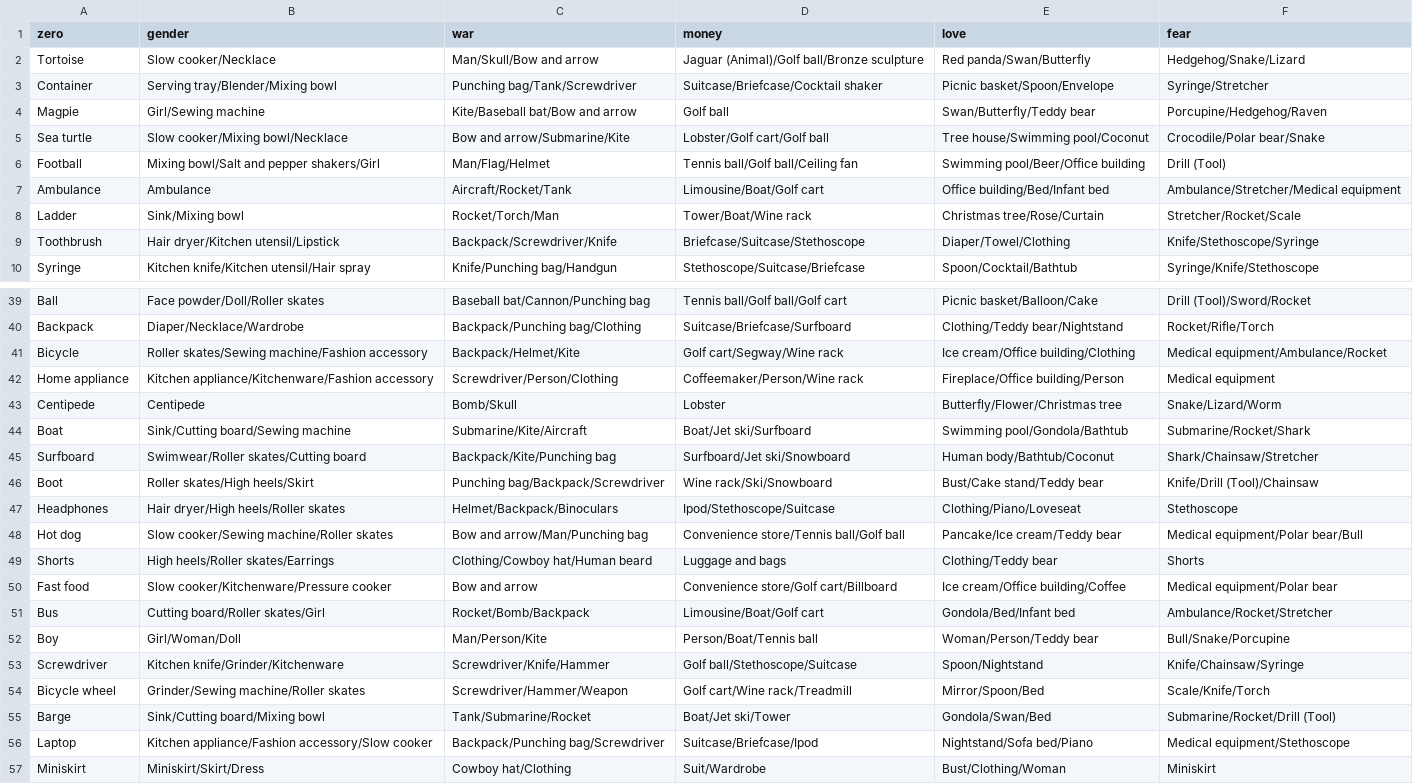
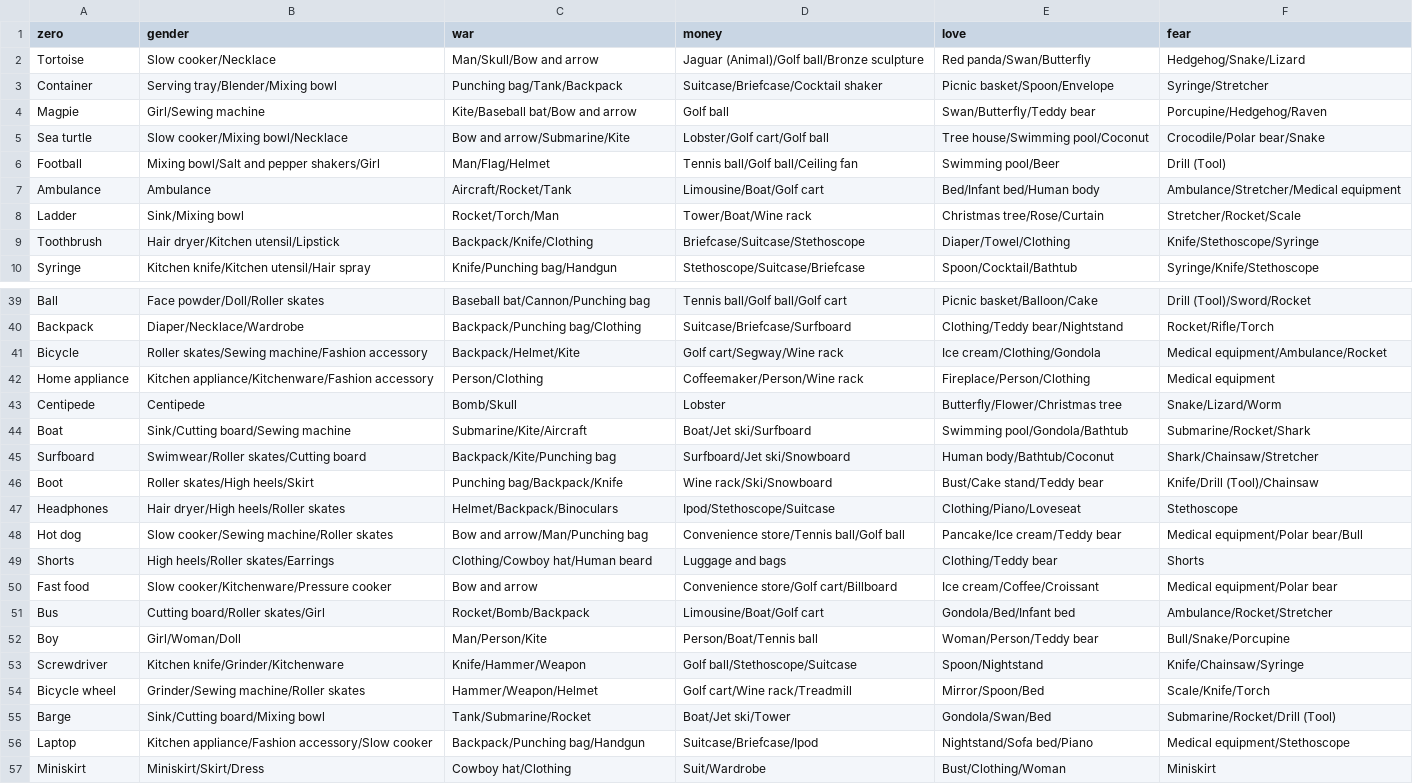
Before and after one commit to eyaler/alt-reality-cam, a CSV file: biases.csv, drawn as a sheet; only a part is shown, gaps mark what is left out; the diff covers the shown part only.

```diff
--- a/biases.csv
+++ b/biases.csv
@@ -2,9 +2,9 @@ zero,gender,war,money,love,fear
 Tortoise,Slow cooker/Necklace,Man/Skull/Bow and arrow,Jaguar (Animal)/Golf ball/Bronze sculpture,Red panda/Swan/Butterfly,Hedgehog/Snake/Lizard
-Container,Serving tray/Blender/Mixing bowl,Punching bag/Tank/Screwdriver,Suitcase/Briefcase/Cocktail shaker,Picnic basket/Spoon/Envelope,Syringe/Stretcher
+Container,Serving tray/Blender/Mixing bowl,Punching bag/Tank/Backpack,Suitcase/Briefcase/Cocktail shaker,Picnic basket/Spoon/Envelope,Syringe/Stretcher
 Magpie,Girl/Sewing machine,Kite/Baseball bat/Bow and arrow,Golf ball,Swan/Butterfly/Teddy bear,Porcupine/Hedgehog/Raven
 Sea turtle,Slow cooker/Mixing bowl/Necklace,Bow and arrow/Submarine/Kite,Lobster/Golf cart/Golf ball,Tree house/Swimming pool/Coconut,Crocodile/Polar bear/Snake
-Football,Mixing bowl/Salt and pepper shakers/Girl,Man/Flag/Helmet,Tennis ball/Golf ball/Ceiling fan,Swimming pool/Beer/Office building,Drill (Tool)
-Ambulance,Ambulance,Aircraft/Rocket/Tank,Limousine/Boat/Golf cart,Office building/Bed/Infant bed,Ambulance/Stretcher/Medical equipment
+Football,Mixing bowl/Salt and pepper shakers/Girl,Man/Flag/Helmet,Tennis ball/Golf ball/Ceiling fan,Swimming pool/Beer,Drill (Tool)
+Ambulance,Ambulance,Aircraft/Rocket/Tank,Limousine/Boat/Golf cart,Bed/Infant bed/Human body,Ambulance/Stretcher/Medical equipment
 Ladder,Sink/Mixing bowl,Rocket/Torch/Man,Tower/Boat/Wine rack,Christmas tree/Rose/Curtain,Stretcher/Rocket/Scale
-Toothbrush,Hair dryer/Kitchen utensil/Lipstick,Backpack/Screwdriver/Knife,Briefcase/Suitcase/Stethoscope,Diaper/Towel/Clothing,Knife/Stethoscope/Syringe
+Toothbrush,Hair dryer/Kitchen utensil/Lipstick,Backpack/Knife/Clothing,Briefcase/Suitcase/Stethoscope,Diaper/Towel/Clothing,Knife/Stethoscope/Syringe
 Syringe,Kitchen knife/Kitchen utensil/Hair spray,Knife/Punching bag/Handgun,Stethoscope/Suitcase/Briefcase,Spoon/Cocktail/Bathtub,Syringe/Knife/Stethoscope
@@ -40,4 +40,4 @@ Ball,Face powder/Doll/Roller skates,Baseball bat/Cannon/Punching bag,Tennis ball
 Backpack,Diaper/Necklace/Wardrobe,Backpack/Punching bag/Clothing,Suitcase/Briefcase/Surfboard,Clothing/Teddy bear/Nightstand,Rocket/Rifle/Torch
-Bicycle,Roller skates/Sewing machine/Fashion accessory,Backpack/Helmet/Kite,Golf cart/Segway/Wine rack,Ice cream/Office building/Clothing,Medical equipment/Ambulance/Rocket
-Home appliance,Kitchen appliance/Kitchenware/Fashion accessory,Screwdriver/Person/Clothing,Coffeemaker/Person/Wine rack,Fireplace/Office building/Person,Medical equipment
+Bicycle,Roller skates/Sewing machine/Fashion accessory,Backpack/Helmet/Kite,Golf cart/Segway/Wine rack,Ice cream/Clothing/Gondola,Medical equipment/Ambulance/Rocket
+Home appliance,Kitchen appliance/Kitchenware/Fashion accessory,Person/Clothing,Coffeemaker/Person/Wine rack,Fireplace/Person/Clothing,Medical equipment
 Centipede,Centipede,Bomb/Skull,Lobster,Butterfly/Flower/Christmas tree,Snake/Lizard/Worm
@@ -45,3 +45,3 @@ Boat,Sink/Cutting board/Sewing machine,Submarine/Kite/Aircraft,Boat/Jet ski/Surf
 Surfboard,Swimwear/Roller skates/Cutting board,Backpack/Kite/Punching bag,Surfboard/Jet ski/Snowboard,Human body/Bathtub/Coconut,Shark/Chainsaw/Stretcher
-Boot,Roller skates/High heels/Skirt,Punching bag/Backpack/Screwdriver,Wine rack/Ski/Snowboard,Bust/Cake stand/Teddy bear,Knife/Drill (Tool)/Chainsaw
+Boot,Roller skates/High heels/Skirt,Punching bag/Backpack/Knife,Wine rack/Ski/Snowboard,Bust/Cake stand/Teddy bear,Knife/Drill (Tool)/Chainsaw
 Headphones,Hair dryer/High heels/Roller skates,Helmet/Backpack/Binoculars,Ipod/Stethoscope/Suitcase,Clothing/Piano/Loveseat,Stethoscope
@@ -49,9 +49,9 @@ Hot dog,Slow cooker/Sewing machine/Roller skates,Bow and arrow/Man/Punching bag,
 Shorts,High heels/Roller skates/Earrings,Clothing/Cowboy hat/Human beard,Luggage and bags,Clothing/Teddy bear,Shorts
-Fast food,Slow cooker/Kitchenware/Pressure cooker,Bow and arrow,Convenience store/Golf cart/Billboard,Ice cream/Office building/Coffee,Medical equipment/Polar bear
+Fast food,Slow cooker/Kitchenware/Pressure cooker,Bow and arrow,Convenience store/Golf cart/Billboard,Ice cream/Coffee/Croissant,Medical equipment/Polar bear
 Bus,Cutting board/Roller skates/Girl,Rocket/Bomb/Backpack,Limousine/Boat/Golf cart,Gondola/Bed/Infant bed,Ambulance/Rocket/Stretcher
 Boy,Girl/Woman/Doll,Man/Person/Kite,Person/Boat/Tennis ball,Woman/Person/Teddy bear,Bull/Snake/Porcupine
-Screwdriver,Kitchen knife/Grinder/Kitchenware,Screwdriver/Knife/Hammer,Golf ball/Stethoscope/Suitcase,Spoon/Nightstand,Knife/Chainsaw/Syringe
-Bicycle wheel,Grinder/Sewing machine/Roller skates,Screwdriver/Hammer/Weapon,Golf cart/Wine rack/Treadmill,Mirror/Spoon/Bed,Scale/Knife/Torch
+Screwdriver,Kitchen knife/Grinder/Kitchenware,Knife/Hammer/Weapon,Golf ball/Stethoscope/Suitcase,Spoon/Nightstand,Knife/Chainsaw/Syringe
+Bicycle wheel,Grinder/Sewing machine/Roller skates,Hammer/Weapon/Helmet,Golf cart/Wine rack/Treadmill,Mirror/Spoon/Bed,Scale/Knife/Torch
 Barge,Sink/Cutting board/Mixing bowl,Tank/Submarine/Rocket,Boat/Jet ski/Tower,Gondola/Swan/Bed,Submarine/Rocket/Drill (Tool)
-Laptop,Kitchen appliance/Fashion accessory/Slow cooker,Backpack/Punching bag/Screwdriver,Suitcase/Briefcase/Ipod,Nightstand/Sofa bed/Piano,Medical equipment/Stethoscope
+Laptop,Kitchen appliance/Fashion accessory/Slow cooker,Backpack/Punching bag/Handgun,Suitcase/Briefcase/Ipod,Nightstand/Sofa bed/Piano,Medical equipment/Stethoscope
 Miniskirt,Miniskirt/Skirt/Dress,Cowboy hat/Clothing,Suit/Wardrobe,Bust/Clothing/Woman,Miniskirt
```
Also changed, not shown: 134 edited cells elsewhere in this file, bias_labels.csv, 1 other file.
